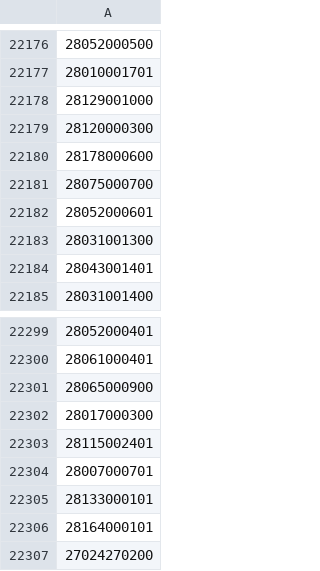
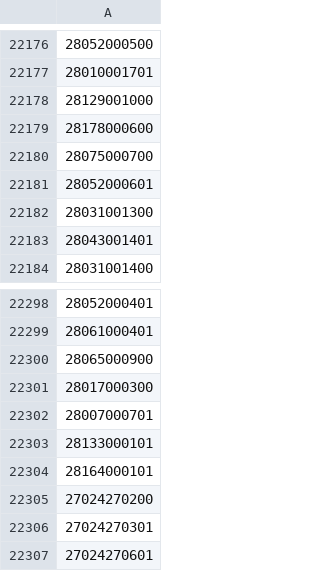
Before and after one commit to OSM-es/validador-ine, a CSV file: ES.csv, drawn as a sheet; only a part is shown, gaps mark what is left out; the shorter side is filled out with more unchanged rows; the diff names each change by its address in the sheet, - before the commit and + after, or states it on an @@ line.

```diff
--- a/ES.csv
+++ b/ES.csv
-row 22179: 28120000300
-row 22303: 28115002401
```
Also changed, not shown: 1 other file.
